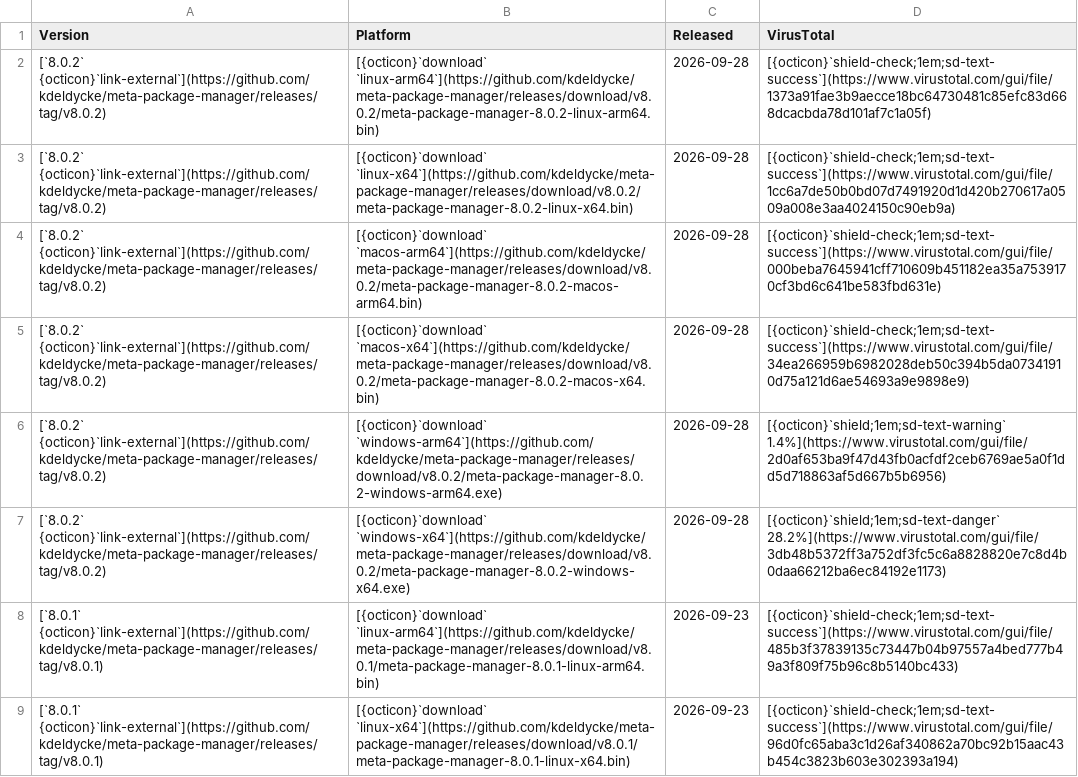
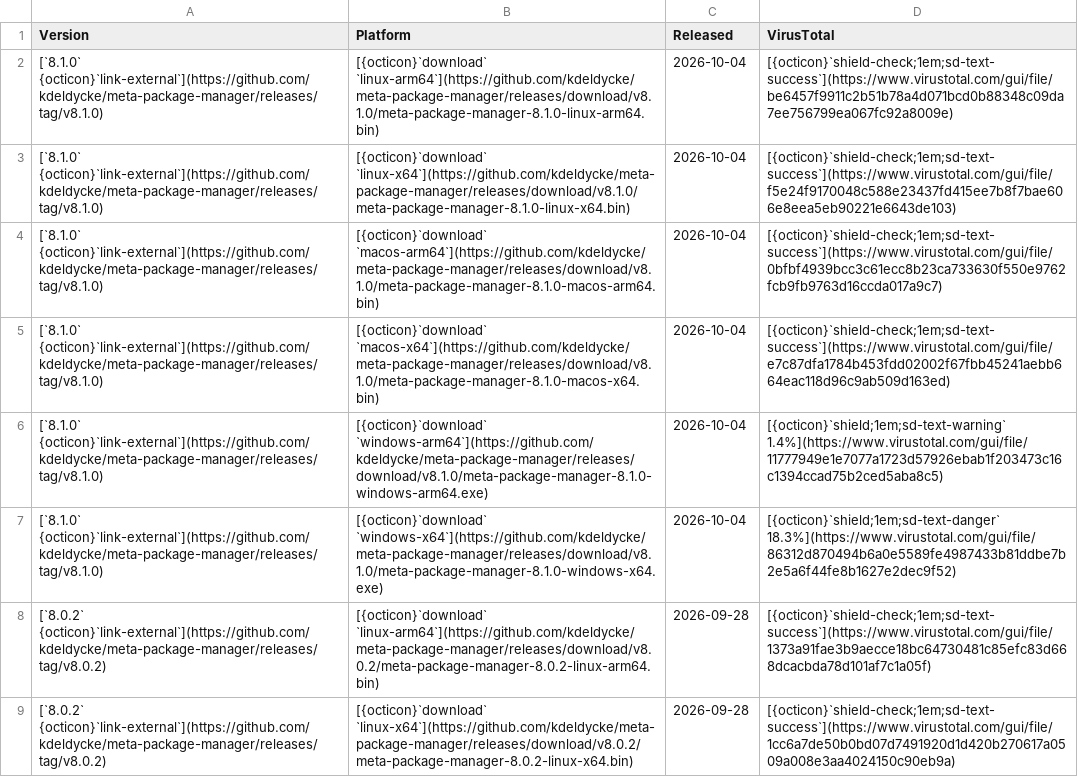
Before and after one commit to kdeldycke/meta-package-manager, a CSV file: docs/assets/binaries.csv, drawn as a sheet; only a part is shown; the shorter side is filled out with more unchanged rows; the diff names each change by its address in the sheet, - before the commit and + after, or states it on an @@ line.

```diff
--- a/docs/assets/binaries.csv
+++ b/docs/assets/binaries.csv
+row 2: [`8.1.0` {octicon}`link-external`](https://github.com/kdeldycke/meta-package-manager/releases/tag/v8.1.0) | [{octicon}`download` `linux-arm64`](https://github.com/kdeldycke/meta-package-manager/releases/download/v8.1.0/meta-package-manager-8.1.0-linux-arm64.bin) | 2026-10-04 | [{octicon}`shield-check;1em;sd-text-success`](https://www.virustotal.com/gui/file/be6457f9911c2b51b78a4d071bcd0b88348c09da7ee756799ea067fc92a8009e)
+row 3: [`8.1.0` {octicon}`link-external`](https://github.com/kdeldycke/meta-package-manager/releases/tag/v8.1.0) | [{octicon}`download` `linux-x64`](https://github.com/kdeldycke/meta-package-manager/releases/download/v8.1.0/meta-package-manager-8.1.0-linux-x64.bin) | 2026-10-04 | [{octicon}`shield-check;1em;sd-text-success`](https://www.virustotal.com/gui/file/f5e24f9170048c588e23437fd415ee7b8f7bae606e8eea5eb90221e6643de103)
+row 4: [`8.1.0` {octicon}`link-external`](https://github.com/kdeldycke/meta-package-manager/releases/tag/v8.1.0) | [{octicon}`download` `macos-arm64`](https://github.com/kdeldycke/meta-package-manager/releases/download/v8.1.0/meta-package-manager-8.1.0-macos-arm64.bin) | 2026-10-04 | [{octicon}`shield-check;1em;sd-text-success`](https://www.virustotal.com/gui/file/0bfbf4939bcc3c61ecc8b23ca733630f550e9762fcb9fb9763d16ccda017a9c7)
+row 5: [`8.1.0` {octicon}`link-external`](https://github.com/kdeldycke/meta-package-manager/releases/tag/v8.1.0) | [{octicon}`download` `macos-x64`](https://github.com/kdeldycke/meta-package-manager/releases/download/v8.1.0/meta-package-manager-8.1.0-macos-x64.bin) | 2026-10-04 | [{octicon}`shield-check;1em;sd-text-success`](https://www.virustotal.com/gui/file/e7c87dfa1784b453fdd02002f67fbb45241aebb664eac118d96c9ab509d163ed)
+row 6: [`8.1.0` {octicon}`link-external`](https://github.com/kdeldycke/meta-package-manager/releases/tag/v8.1.0) | [{octicon}`download` `windows-arm64`](https://github.com/kdeldycke/meta-package-manager/releases/download/v8.1.0/meta-package-manager-8.1.0-windows-arm64.exe) | 2026-10-04 | [{octicon}`shield;1em;sd-text-warning` 1.4%](https://www.virustotal.com/gui/file/11777949e1e7077a1723d57926ebab1f203473c16c1394ccad75b2ced5aba8c5)
+row 7: [`8.1.0` {octicon}`link-external`](https://github.com/kdeldycke/meta-package-manager/releases/tag/v8.1.0) | [{octicon}`download` `windows-x64`](https://github.com/kdeldycke/meta-package-manager/releases/download/v8.1.0/meta-package-manager-8.1.0-windows-x64.exe) | 2026-10-04 | [{octicon}`shield;1em;sd-text-danger` 18.3%](https://www.virustotal.com/gui/file/86312d870494b6a0e5589fe4987433b81ddbe7b2e5a6f44fe8b1627e2dec9f52)
```
Also changed, not shown: docs/assets/virustotal-scans.csv, 1 other file.
